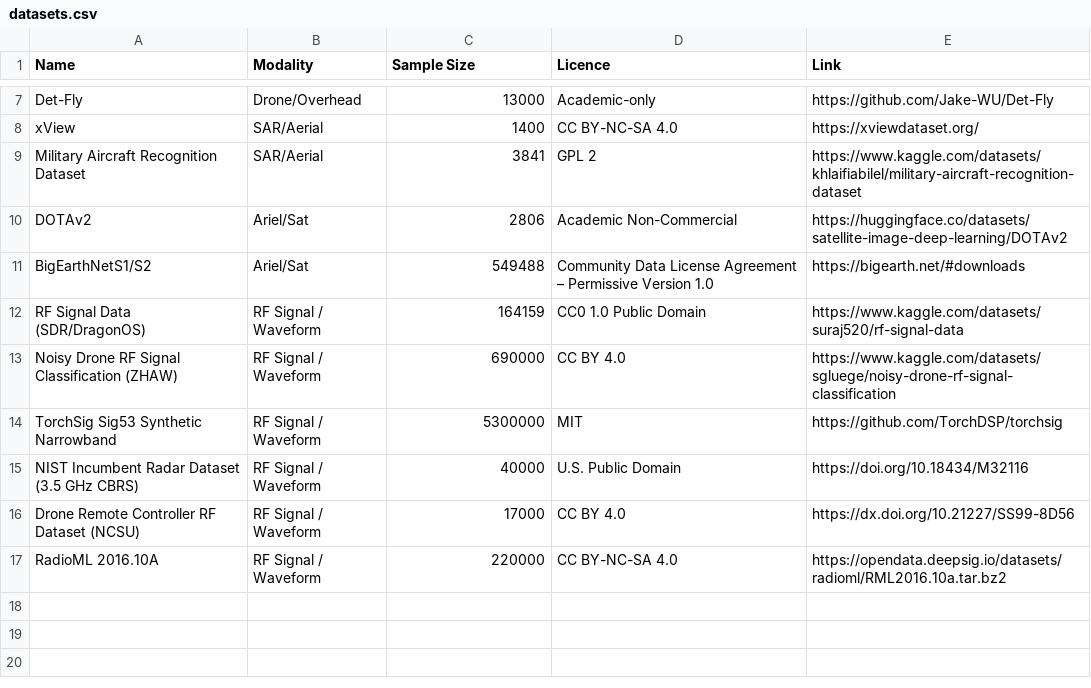
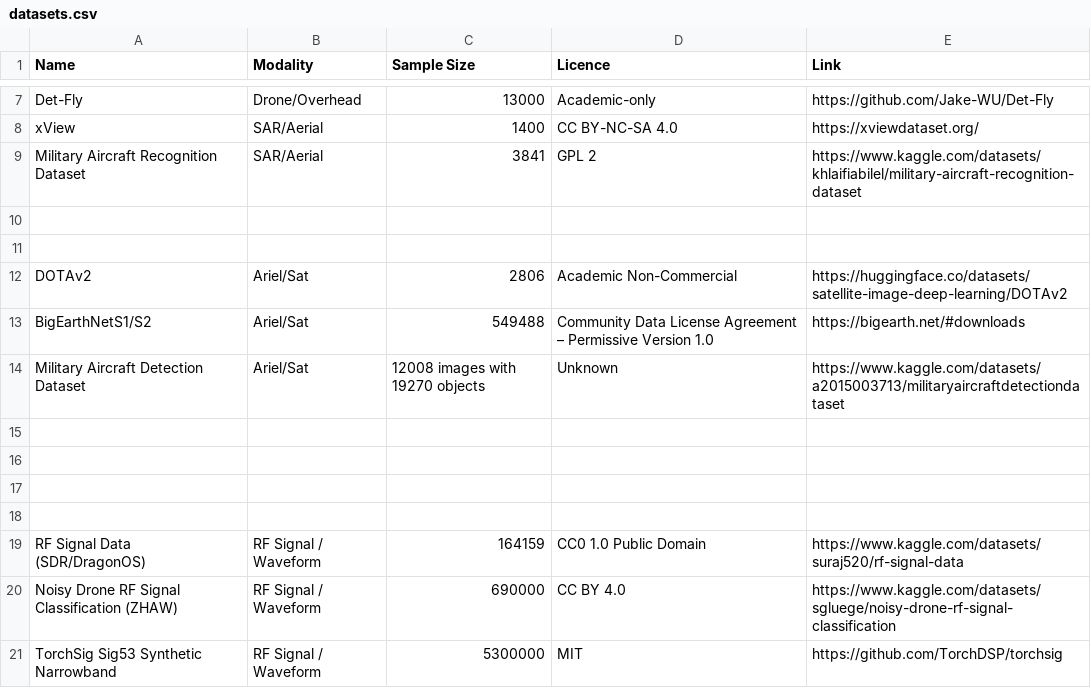
Before and after one commit to aarushmishra13/tech-vangaurd, a CSV file: datasets.csv, drawn as a sheet; only a part is shown, gaps mark what is left out; the shorter side is filled out with more unchanged rows; the diff names each change by its address in the sheet, - before the commit and + after, or states it on an @@ line.

Commit message:
Update datasets.csv

```diff
--- a/datasets.csv
+++ b/datasets.csv
+row 10: (empty)
+row 11: (empty)
+row 14: Military Aircraft Detection Dataset | Ariel/Sat | 12008 images with 19270 objects | Unknown | https://www.kaggle.com/datasets/a2015003713/militaryaircraftdetectiondataset
+row 15: (empty)
+row 16: (empty)
+row 17: (empty)
+row 18: (empty)
```
